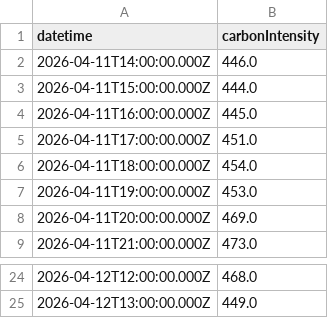
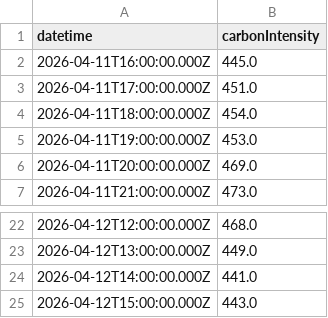
Before and after one commit to lakshmikanthgr/vcc_project_carbon_aware_vm_migration, a CSV file: data/carbon_history/US-AK.csv, drawn as a sheet; only a part is shown, gaps mark what is left out; removed rows and columns are numbered as before the commit, all else as after; the diff names each change by its address in the sheet, - before the commit and + after, or states it on an @@ line.

```diff
--- a/data/carbon_history/US-AK.csv
+++ b/data/carbon_history/US-AK.csv
-row 2: 2026-04-11T14:00:00.000Z | 446.0
-row 3: 2026-04-11T15:00:00.000Z | 444.0
+row 24: 2026-04-12T14:00:00.000Z | 441.0
+row 25: 2026-04-12T15:00:00.000Z | 443.0
```
Also changed, not shown: data/carbon_history/DE.csv, data/carbon_history/DK-DK1.csv, 4 other files.
